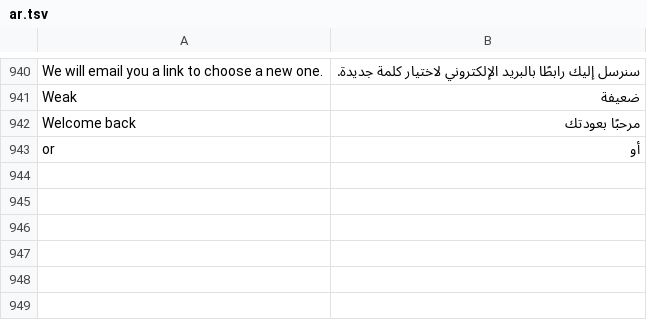
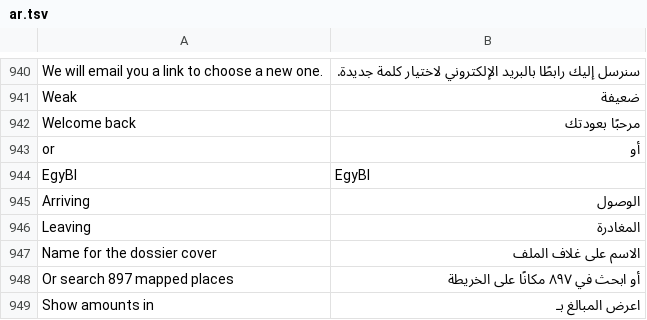
Before and after one commit to AhmedNasr289/egybi, a TSV file: backend/i18n/ar.tsv, drawn as a sheet; only a part is shown, gaps mark what is left out; the diff covers the shown part only.

```diff
--- a/backend/i18n/ar.tsv
+++ b/backend/i18n/ar.tsv
@@ -943 +943,7 @@ Welcome back	مرحبًا بعودتك
 or	أو
+EgyBI	EgyBI
+Arriving	الوصول
+Leaving	المغادرة
+Name for the dossier cover	الاسم على غلاف الملف
+Or search 897 mapped places	أو ابحث في ٨٩٧ مكانًا على الخريطة
+Show amounts in	اعرض المبالغ بـ
```
Also changed, not shown: 6 added rows elsewhere in this file, 22 other files.
